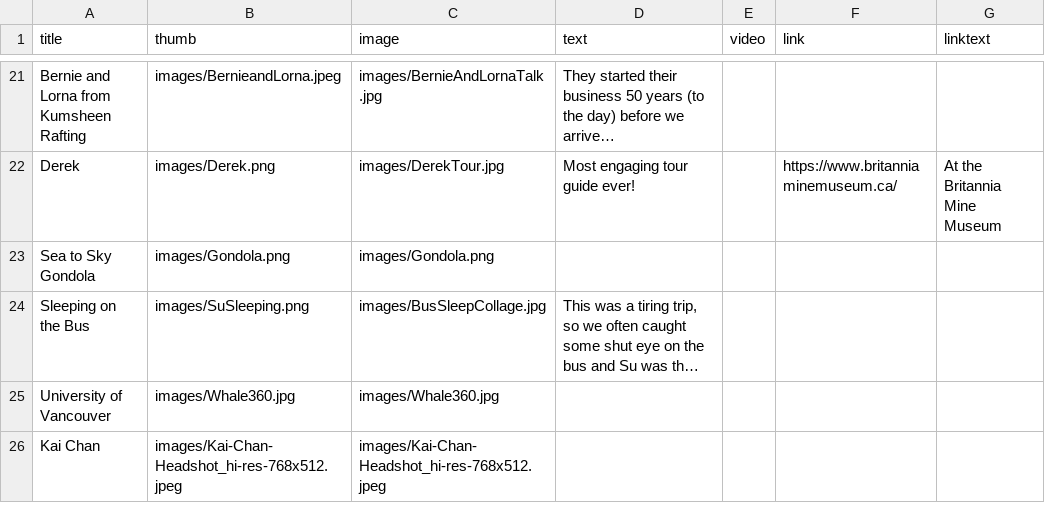
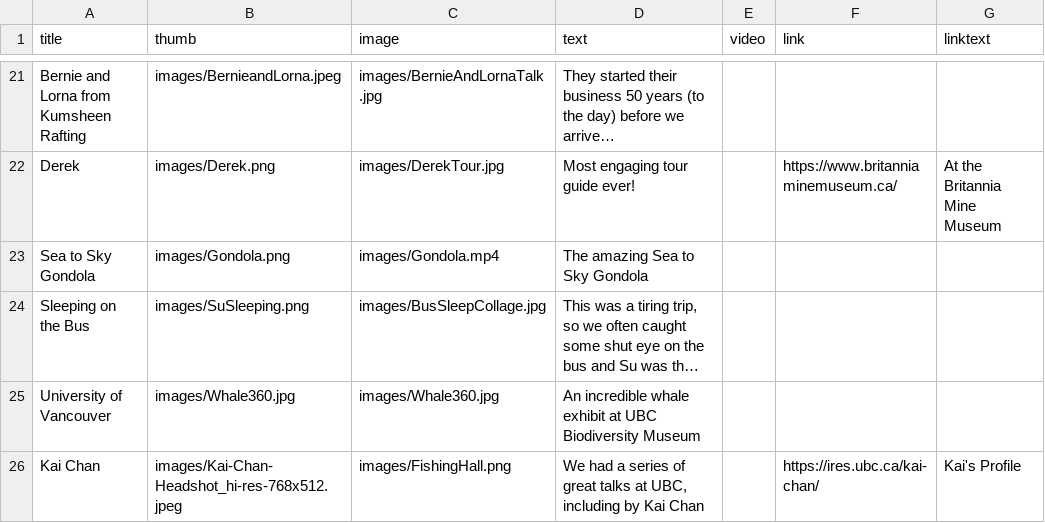
Before and after one commit to edgreig/bc1sharedmemory, a CSV file: data.csv, drawn as a sheet; only a part is shown, gaps mark what is left out; long unchanged cells end in …; the diff covers the shown part only; the diff names each change by its address in the sheet, - before the commit and + after, or states it on an @@ line.

Commit message:
Update data.csv

```diff
--- a/data.csv
+++ b/data.csv
-C23 (image): images/Gondola.png
+C23 (image): images/Gondola.mp4
-D23 (text): (empty)
+D23 (text): The amazing Sea to Sky Gondola
-D25 (text): (empty)
+D25 (text): An incredible whale exhibit at UBC Biodiversity Museum
-C26 (image): images/Kai-Chan-Headshot_hi-res-768x512.jpeg
+C26 (image): images/FishingHall.png
-D26 (text): (empty)
+D26 (text): We had a series of great talks at UBC, including by Kai Chan
-F26 (link): (empty)
+F26 (link): https://ires.ubc.ca/kai-chan/
-G26 (linktext): (empty)
+G26 (linktext): Kai's Profile
```
Also changed, not shown: 2 added rows, 2 removed rows and 20 edited cells elsewhere in this file.
